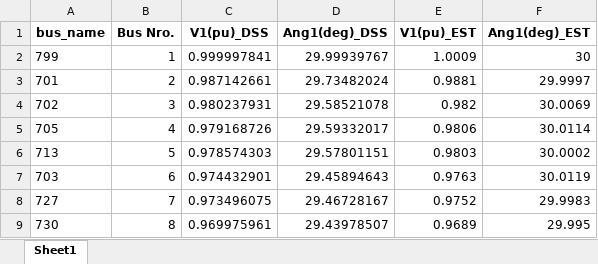
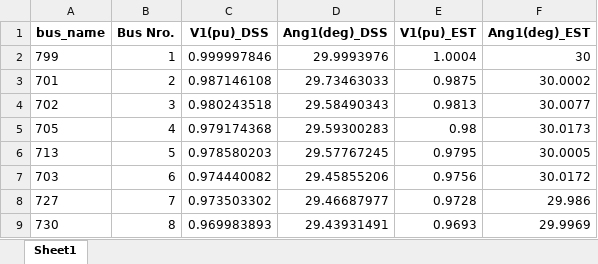
Before and after one commit to jlara6/OpenPy-DSSE, an Excel workbook: openpy_dsse/examples/37NodeIEEE/Results/Results_DSSE_37nodeIEEE.xlsx, sheet Sheet1, drawn as a sheet; only a part is shown; values as stored, in another font and other column widths than the file's, no borders; the diff covers the shown part only; the diff names each change by its address in the sheet, - before the commit and + after, or states it on an @@ line.

```diff
--- a/openpy_dsse/examples/37NodeIEEE/Results/Results_DSSE_37nodeIEEE.xlsx (sheet Sheet1)
+++ b/openpy_dsse/examples/37NodeIEEE/Results/Results_DSSE_37nodeIEEE.xlsx (sheet Sheet1)
-C2 (V1(pu)_DSS): 0.999997841
+C2 (V1(pu)_DSS): 0.999997846
-D2 (Ang1(deg)_DSS): 29.99939767
+D2 (Ang1(deg)_DSS): 29.9993976
-E2 (V1(pu)_EST): 1.0009
+E2 (V1(pu)_EST): 1.0004
-C3 (V1(pu)_DSS): 0.987142661
+C3 (V1(pu)_DSS): 0.987146108
-D3 (Ang1(deg)_DSS): 29.73482024
+D3 (Ang1(deg)_DSS): 29.73463033
-E3 (V1(pu)_EST): 0.9881
+E3 (V1(pu)_EST): 0.9875
-F3 (Ang1(deg)_EST): 29.9997
+F3 (Ang1(deg)_EST): 30.0002
-C4 (V1(pu)_DSS): 0.980237931
+C4 (V1(pu)_DSS): 0.980243518
-D4 (Ang1(deg)_DSS): 29.58521078
+D4 (Ang1(deg)_DSS): 29.58490343
-E4 (V1(pu)_EST): 0.982
+E4 (V1(pu)_EST): 0.9813
-F4 (Ang1(deg)_EST): 30.0069
+F4 (Ang1(deg)_EST): 30.0077
-C5 (V1(pu)_DSS): 0.979168726
+C5 (V1(pu)_DSS): 0.979174368
-D5 (Ang1(deg)_DSS): 29.59332017
+D5 (Ang1(deg)_DSS): 29.59300283
-E5 (V1(pu)_EST): 0.9806
+E5 (V1(pu)_EST): 0.98
-F5 (Ang1(deg)_EST): 30.0114
+F5 (Ang1(deg)_EST): 30.0173
-C6 (V1(pu)_DSS): 0.978574303
+C6 (V1(pu)_DSS): 0.978580203
-D6 (Ang1(deg)_DSS): 29.57801151
+D6 (Ang1(deg)_DSS): 29.57767245
-E6 (V1(pu)_EST): 0.9803
+E6 (V1(pu)_EST): 0.9795
-F6 (Ang1(deg)_EST): 30.0002
+F6 (Ang1(deg)_EST): 30.0005
-C7 (V1(pu)_DSS): 0.974432901
+C7 (V1(pu)_DSS): 0.974440082
-D7 (Ang1(deg)_DSS): 29.45894643
+D7 (Ang1(deg)_DSS): 29.45855206
-E7 (V1(pu)_EST): 0.9763
+E7 (V1(pu)_EST): 0.9756
-F7 (Ang1(deg)_EST): 30.0119
+F7 (Ang1(deg)_EST): 30.0172
-C8 (V1(pu)_DSS): 0.973496075
+C8 (V1(pu)_DSS): 0.973503302
-D8 (Ang1(deg)_DSS): 29.46728167
+D8 (Ang1(deg)_DSS): 29.46687977
-E8 (V1(pu)_EST): 0.9752
+E8 (V1(pu)_EST): 0.9728
-F8 (Ang1(deg)_EST): 29.9983
+F8 (Ang1(deg)_EST): 29.986
-C9 (V1(pu)_DSS): 0.969975961
+C9 (V1(pu)_DSS): 0.969983893
-D9 (Ang1(deg)_DSS): 29.43978507
+D9 (Ang1(deg)_DSS): 29.43931491
-E9 (V1(pu)_EST): 0.9689
+E9 (V1(pu)_EST): 0.9693
-F9 (Ang1(deg)_EST): 29.995
+F9 (Ang1(deg)_EST): 29.9969
```
Also changed, not shown: 111 edited cells elsewhere in this sheet, openpy_dsse/examples/13NodeIEEE/MEAS_files/MEAS_error_DSS.xlsx, openpy_dsse/examples/13NodeIEEE/MEAS_files/Pos_MEAS_error_DSS.xlsx, 50 other files.
